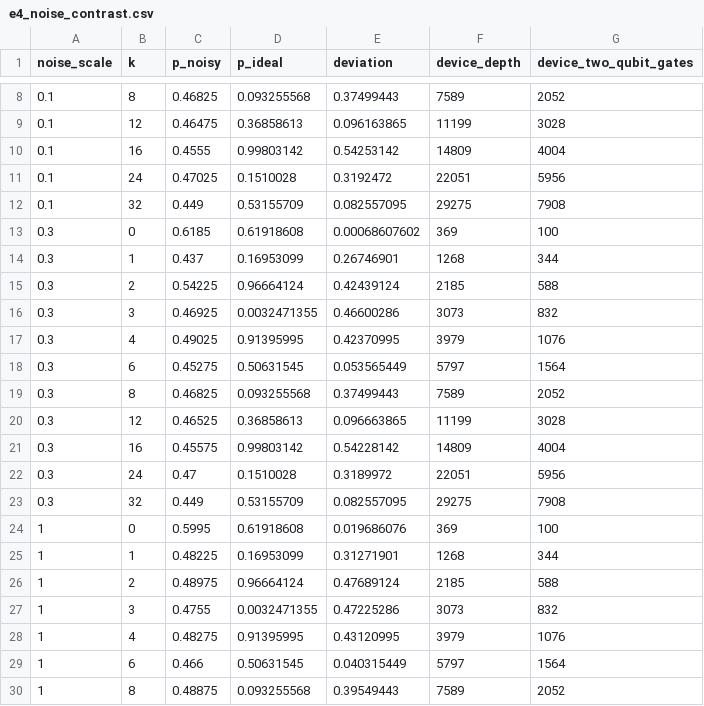
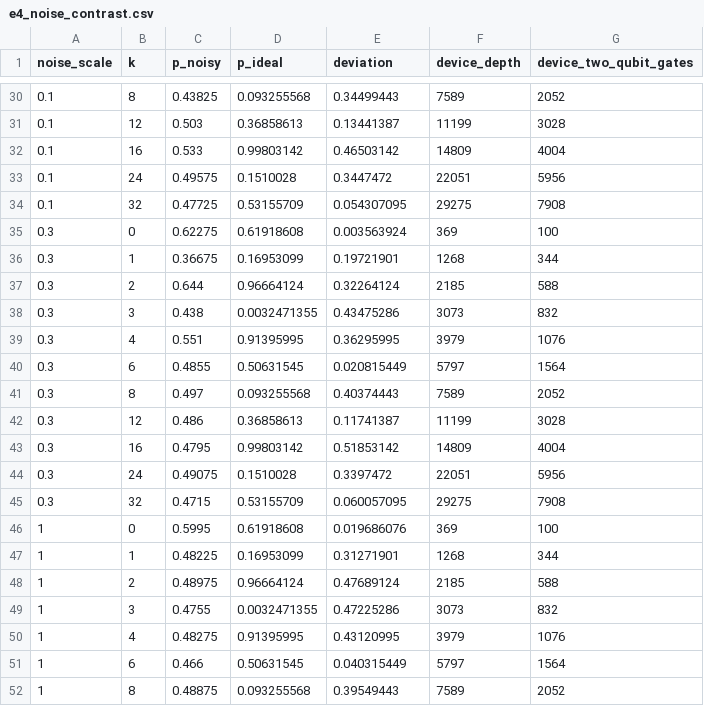
Before and after one commit to QuantumComputingCrypto-202620/qcc-project, a CSV file: projects/qae-options/results/summary/e4_noise_contrast.csv, drawn as a sheet; only a part is shown, gaps mark what is left out; the diff covers the shown part only.

```diff
--- a/projects/qae-options/results/summary/e4_noise_contrast.csv
+++ b/projects/qae-options/results/summary/e4_noise_contrast.csv
@@ -8,17 +30,17 @@ noise_scale,k,p_noisy,p_ideal,deviation,device_depth,device_two_qubit_gates
-0.1,8,0.46825,0.093255568,0.37499443,7589,2052
-0.1,12,0.46475,0.36858613,0.096163865,11199,3028
-0.1,16,0.4555,0.99803142,0.54253142,14809,4004
-0.1,24,0.47025,0.1510028,0.3192472,22051,5956
-0.1,32,0.449,0.53155709,0.082557095,29275,7908
-0.3,0,0.6185,0.61918608,0.00068607602,369,100
-0.3,1,0.437,0.16953099,0.26746901,1268,344
-0.3,2,0.54225,0.96664124,0.42439124,2185,588
-0.3,3,0.46925,0.0032471355,0.46600286,3073,832
-0.3,4,0.49025,0.91395995,0.42370995,3979,1076
-0.3,6,0.45275,0.50631545,0.053565449,5797,1564
-0.3,8,0.46825,0.093255568,0.37499443,7589,2052
-0.3,12,0.46525,0.36858613,0.096663865,11199,3028
-0.3,16,0.45575,0.99803142,0.54228142,14809,4004
-0.3,24,0.47,0.1510028,0.3189972,22051,5956
-0.3,32,0.449,0.53155709,0.082557095,29275,7908
+0.1,8,0.43825,0.093255568,0.34499443,7589,2052
+0.1,12,0.503,0.36858613,0.13441387,11199,3028
+0.1,16,0.533,0.99803142,0.46503142,14809,4004
+0.1,24,0.49575,0.1510028,0.3447472,22051,5956
+0.1,32,0.47725,0.53155709,0.054307095,29275,7908
+0.3,0,0.62275,0.61918608,0.003563924,369,100
+0.3,1,0.36675,0.16953099,0.19721901,1268,344
+0.3,2,0.644,0.96664124,0.32264124,2185,588
+0.3,3,0.438,0.0032471355,0.43475286,3073,832
+0.3,4,0.551,0.91395995,0.36295995,3979,1076
+0.3,6,0.4855,0.50631545,0.020815449,5797,1564
+0.3,8,0.497,0.093255568,0.40374443,7589,2052
+0.3,12,0.486,0.36858613,0.11741387,11199,3028
+0.3,16,0.4795,0.99803142,0.51853142,14809,4004
+0.3,24,0.49075,0.1510028,0.3397472,22051,5956
+0.3,32,0.4715,0.53155709,0.060057095,29275,7908
 1,0,0.5995,0.61918608,0.019686076,369,100
```
Also changed, not shown: 22 added rows and 12 edited cells elsewhere in this file, projects/qae-options/results/summary/e4_noise_stats.csv, 12 other files.
